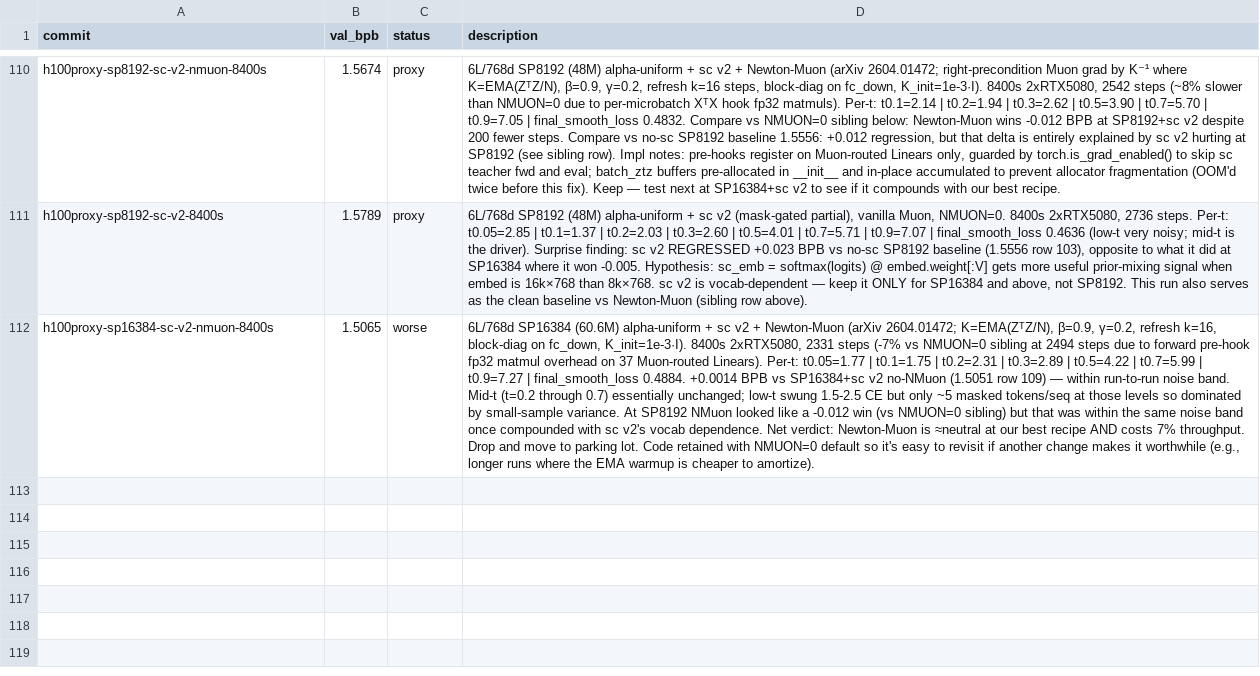
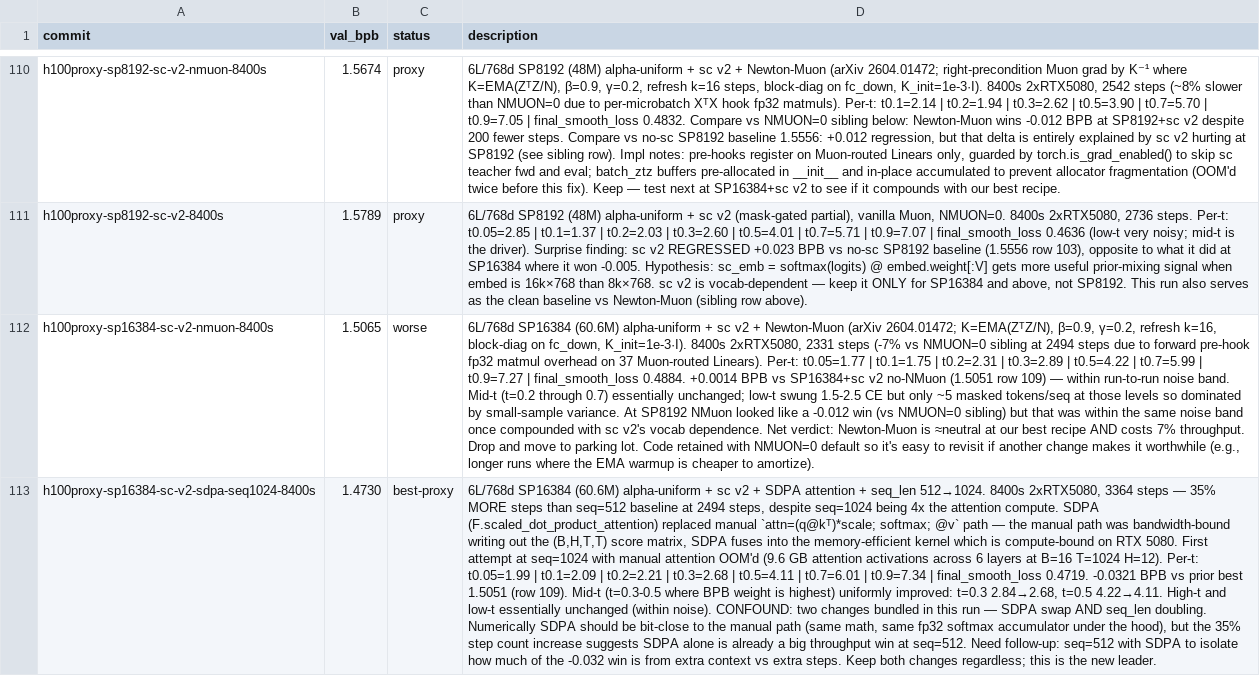
Before and after one commit to fredrikpaulin/parameter-golf, a TSV file: agent-data/experiments/diffusion/results.tsv, drawn as a sheet; only a part is shown, gaps mark what is left out; the diff names each change by its address in the sheet, - before the commit and + after, or states it on an @@ line.

Commit message:
Log results

```diff
--- a/agent-data/experiments/diffusion/results.tsv
+++ b/agent-data/experiments/diffusion/results.tsv
+row 113: h100proxy-sp16384-sc-v2-sdpa-seq1024-8400s | 1.4730 | best-proxy | 6L/768d SP16384 (60.6M) alpha-uniform + sc v2 + SDPA attention + seq_len 512→1024. 8400s 2xRTX5080, 3364 steps — 35% MORE steps than seq=512 baseline at 2494 steps, despite seq=1024 being 4x the attention compute. SDPA (F.scaled_dot_product_attention) replaced manual `attn=(q@kᵀ)*scale; softmax; @v` path — the manual path was bandwidth-bound writing out the (B,H,T,T) score matrix, SDPA fuses into the memory-efficient kernel which is compute-bound on RTX 5080. First attempt at seq=1024 with manual attention OOM'd (9.6 GB attention activations across 6 layers at B=16 T=1024 H=12). Per-t: t0.05=1.99 | t0.1=2.09 | t0.2=2.21 | t0.3=2.68 | t0.5=4.11 | t0.7=6.01 | t0.9=7.34 | final_smooth_loss 0.4719. -0.0321 BPB vs prior best 1.5051 (row 109). Mid-t (t=0.3-0.5 where BPB weight is highest) uniformly improved: t=0.3 2.84→2.68, t=0.5 4.22→4.11. High-t and low-t essentially unchanged (within noise). CONFOUND: two changes bundled in this run — SDPA swap AND seq_len doubling. Numerically SDPA should be bit-close to the manual path (same math, same fp32 softmax accumulator under the hood), but the 35% step count increase suggests SDPA alone is already a big throughput win at seq=512. Need follow-up: seq=512 with SDPA to isolate how much of the -0.032 win is from extra context vs extra steps. Keep both changes regardless; this is the new leader.
```
